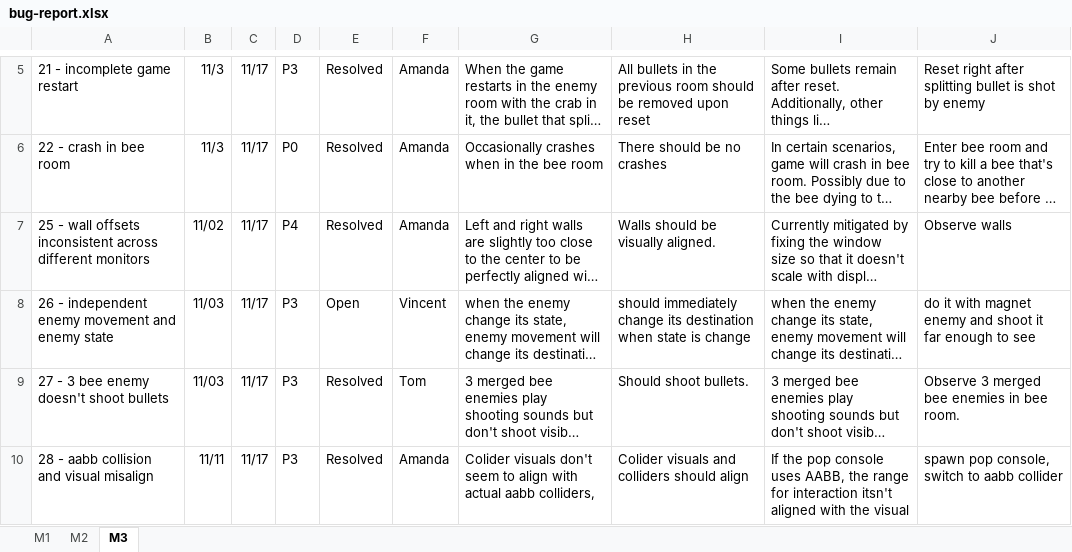
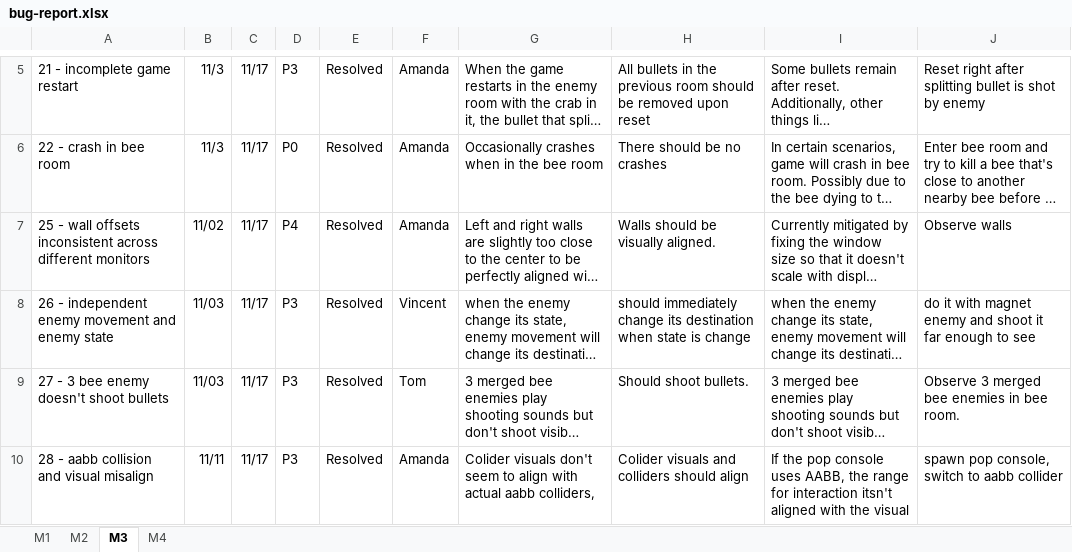
Before and after one commit to theHDarian/StackOverflow_Game, an Excel workbook: doc/bug-report.xlsx, sheet M3, drawn as a sheet; only a part is shown, gaps mark what is left out; long unchanged cells end in …; values as stored, in another font and other column widths than the file's, no borders; charts and pictures not drawn; the diff names each change by its address in the sheet, - before the commit and + after, or states it on an @@ line.

```diff
--- a/doc/bug-report.xlsx (sheet M3)
+++ b/doc/bug-report.xlsx (sheet M3)
+sheet tab: M4
-E8: Open
+E8: Resolved
```
Also changed, not shown: charts or pictures, 1 other file.
